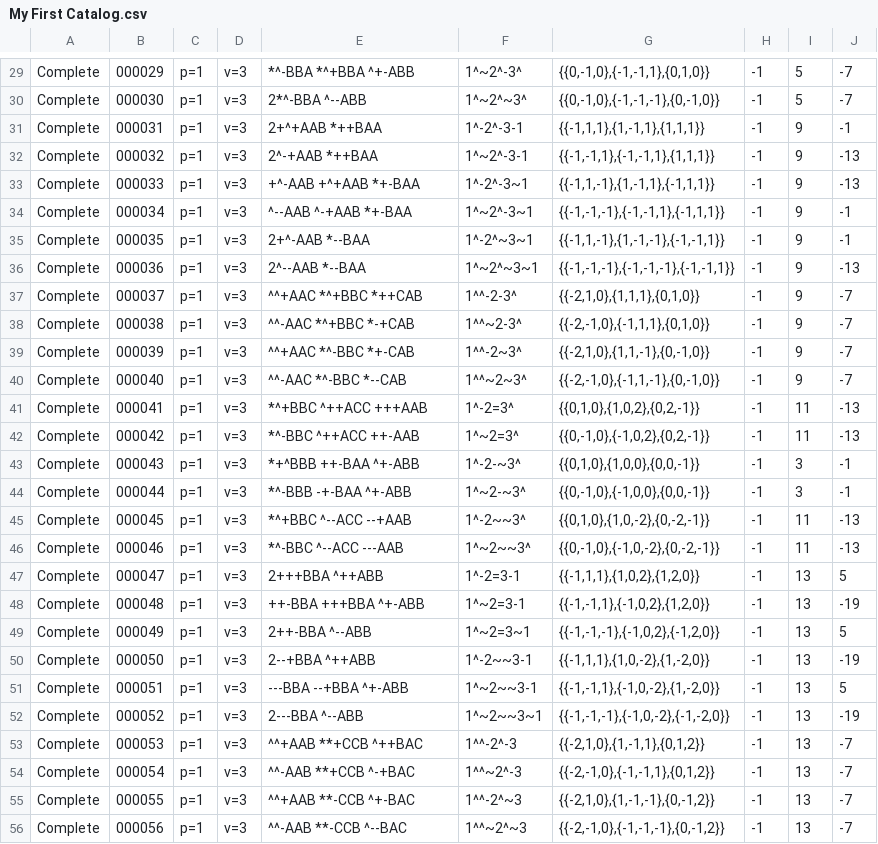
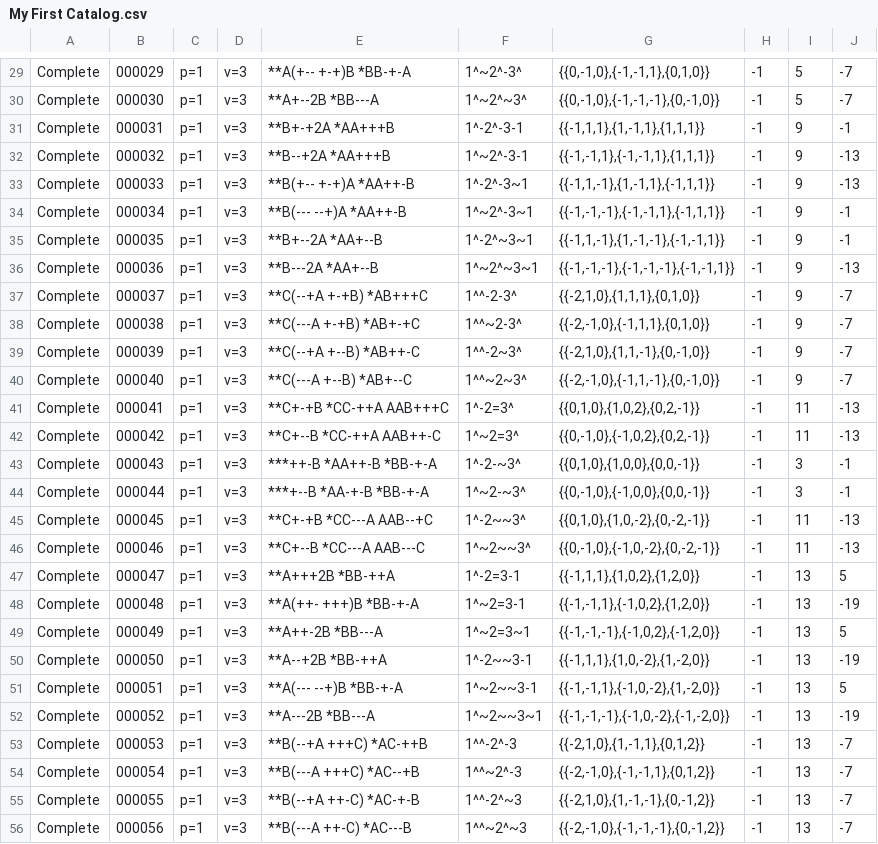
Before and after one commit to fine-structures/fine.SDK, a CSV file: cmd/go2x3/learn/gold/My First Catalog.csv, drawn as a sheet; only a part is shown, gaps mark what is left out; the diff covers the shown part only; the diff names each change by its address in the sheet, - before the commit and + after, or states it on an @@ line.

```diff
--- a/cmd/go2x3/learn/gold/My First Catalog.csv
+++ b/cmd/go2x3/learn/gold/My First Catalog.csv
-E29: *^-BBA *^+BBA ^+-ABB
+E29: **A(+-- +-+)B *BB-+-A
-E30: 2*^-BBA ^--ABB
+E30: **A+--2B *BB---A
-E31: 2+^+AAB *++BAA
+E31: **B+-+2A *AA+++B
-E32: 2^-+AAB *++BAA
+E32: **B--+2A *AA+++B
-E33: +^-AAB +^+AAB *+-BAA
+E33: **B(+-- +-+)A *AA++-B
-E34: ^--AAB ^-+AAB *+-BAA
+E34: **B(--- --+)A *AA++-B
-E35: 2+^-AAB *--BAA
+E35: **B+--2A *AA+--B
-E36: 2^--AAB *--BAA
+E36: **B---2A *AA+--B
-E37: ^^+AAC *^+BBC *++CAB
+E37: **C(--+A +-+B) *AB+++C
-E38: ^^-AAC *^+BBC *-+CAB
+E38: **C(---A +-+B) *AB+-+C
-E39: ^^+AAC *^-BBC *+-CAB
+E39: **C(--+A +--B) *AB++-C
-E40: ^^-AAC *^-BBC *--CAB
+E40: **C(---A +--B) *AB+--C
-E41: *^+BBC ^++ACC +++AAB
+E41: **C+-+B *CC-++A AAB+++C
-E42: *^-BBC ^++ACC ++-AAB
+E42: **C+--B *CC-++A AAB++-C
-E43: *+^BBB ++-BAA ^+-ABB
+E43: ***++-B *AA++-B *BB-+-A
-E44: *^-BBB -+-BAA ^+-ABB
+E44: ***+--B *AA-+-B *BB-+-A
-E45: *^+BBC ^--ACC --+AAB
+E45: **C+-+B *CC---A AAB--+C
-E46: *^-BBC ^--ACC ---AAB
+E46: **C+--B *CC---A AAB---C
-E47: 2+++BBA ^++ABB
+E47: **A+++2B *BB-++A
-E48: ++-BBA +++BBA ^+-ABB
+E48: **A(++- +++)B *BB-+-A
-E49: 2++-BBA ^--ABB
+E49: **A++-2B *BB---A
-E50: 2--+BBA ^++ABB
+E50: **A--+2B *BB-++A
-E51: ---BBA --+BBA ^+-ABB
+E51: **A(--- --+)B *BB-+-A
-E52: 2---BBA ^--ABB
+E52: **A---2B *BB---A
-E53: ^^+AAB **+CCB ^++BAC
+E53: **B(--+A +++C) *AC-++B
-E54: ^^-AAB **+CCB ^-+BAC
+E54: **B(---A +++C) *AC--+B
-E55: ^^+AAB **-CCB ^+-BAC
+E55: **B(--+A ++-C) *AC-+-B
-E56: ^^-AAB **-CCB ^--BAC
+E56: **B(---A ++-C) *AC---B
```
Also changed, not shown: 109 edited cells elsewhere in this file, 6 other files.
